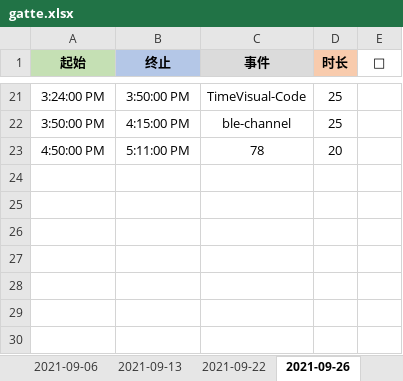
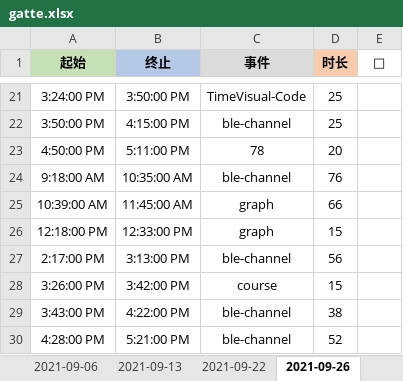
Before and after one commit to Joiner12/Notes, an Excel workbook: gatte.xlsx, sheet 2021-09-26, drawn as a sheet; only a part is shown, gaps mark what is left out; values as stored, in another font and other column widths than the file's, no borders; conditional formats not drawn; the diff names each change by its address in the sheet, - before the commit and + after, or states it on an @@ line.

```diff
--- a/gatte.xlsx (sheet 2021-09-26)
+++ b/gatte.xlsx (sheet 2021-09-26)
+row 24: 9:18:00 AM | 10:35:00 AM | ble-channel | 76
+row 25: 10:39:00 AM | 11:45:00 AM | graph | 66
+row 26: 12:18:00 PM | 12:33:00 PM | graph | 15
+row 27: 2:17:00 PM | 3:13:00 PM | ble-channel | 56
+row 28: 3:26:00 PM | 3:42:00 PM | course | 15
+row 29: 3:43:00 PM | 4:22:00 PM | ble-channel | 38
+row 30: 4:28:00 PM | 5:21:00 PM | ble-channel | 52
```
Also changed, not shown: 1 other file.
